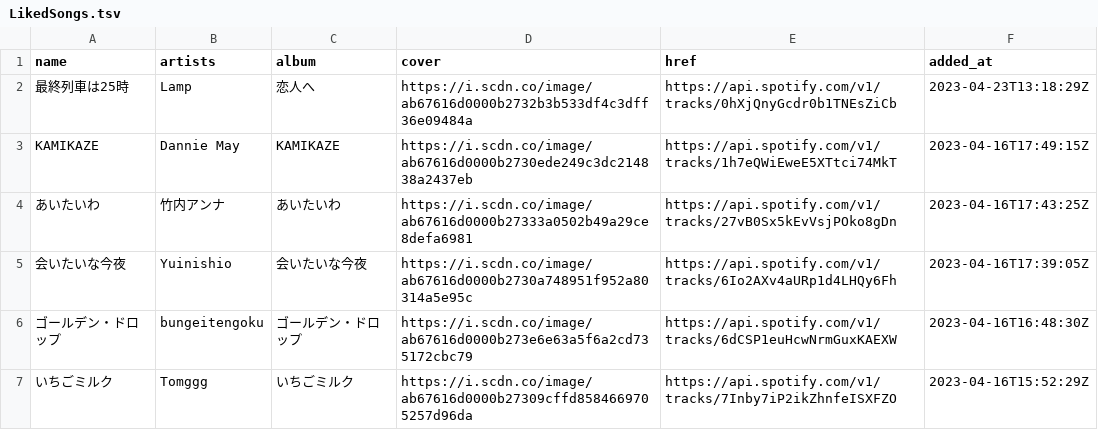
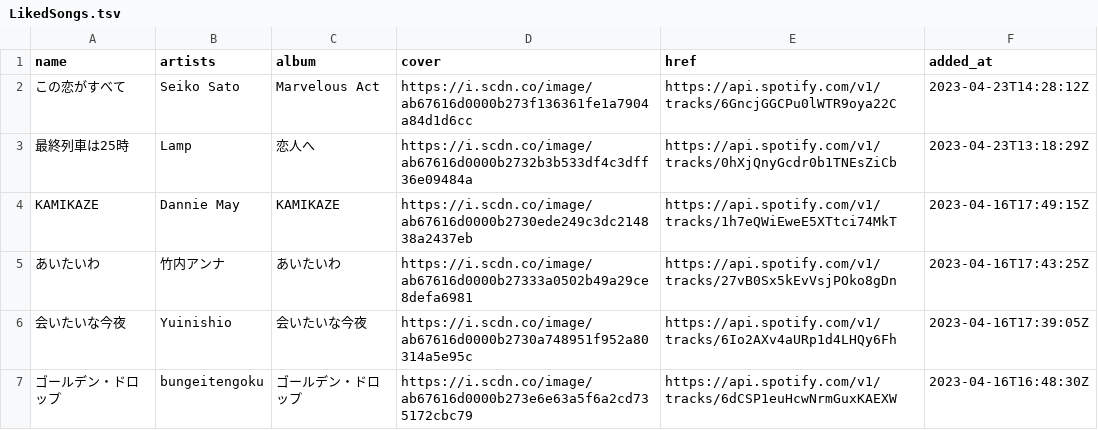
Before and after one commit to nyok/MySpotifyLikedSongs, a TSV file: LikedSongs/LikedSongs.tsv, drawn as a sheet; only a part is shown; the shorter side is filled out with more unchanged rows.

Commit message:
New songs (Automatic update)

```diff
--- a/LikedSongs/LikedSongs.tsv
+++ b/LikedSongs/LikedSongs.tsv
@@ -1,2 +1,3 @@
 name	artists	album	cover	href	added_at
+この恋がすべて	Seiko Sato	Marvelous Act	https://i.scdn.co/image/ab67616d0000b273f136361fe1a7904a84d1d6cc	https://api.spotify.com/v1/tracks/6GncjGGCPu0lWTR9oya22C	2023-04-23T14:28:12Z
 最終列車は25時	Lamp	恋人へ	https://i.scdn.co/image/ab67616d0000b2732b3b533df4c3dff36e09484a	https://api.spotify.com/v1/tracks/0hXjQnyGcdr0b1TNEsZiCb	2023-04-23T13:18:29Z
```
